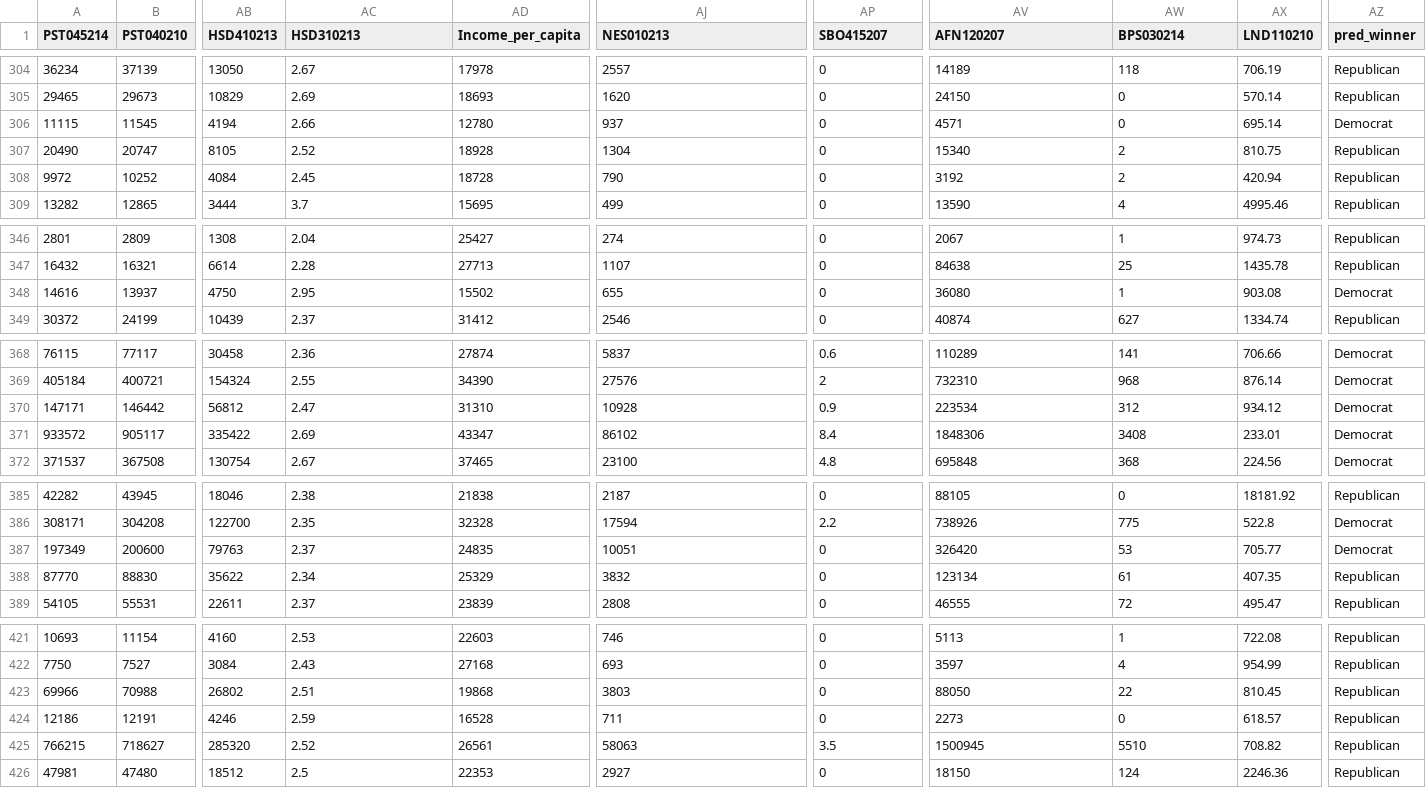
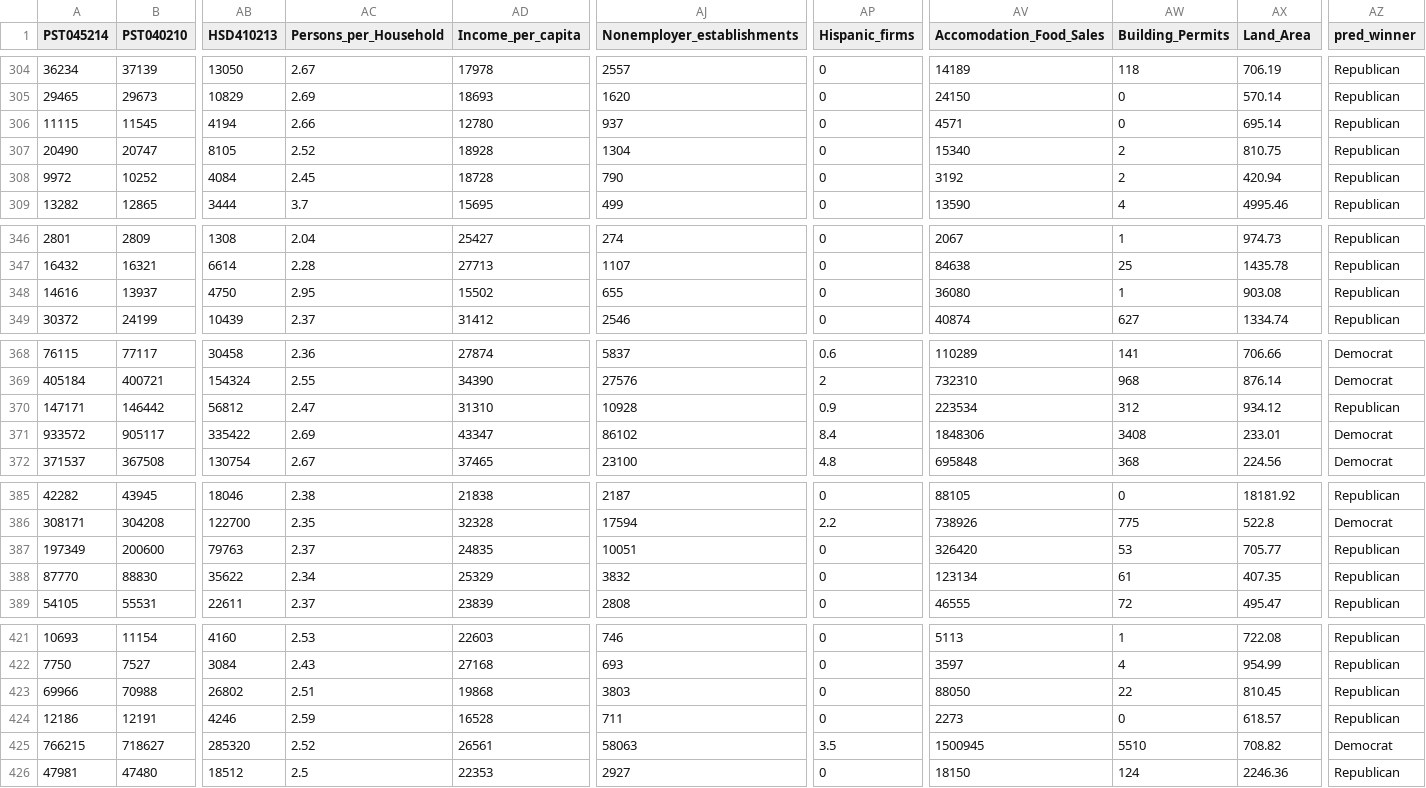
Before and after one commit to abizermamnoon/predict-2016-county-level-winner, a CSV file: test_No_Y_MamnoonGomez.csv, drawn as a sheet; only a part is shown, gaps mark what is left out; the diff covers the shown part only; the diff names each change by its address in the sheet, - before the commit and + after, or states it on an @@ line.

Commit message:
Added some variable to increase Democrat recall

```diff
--- a/test_No_Y_MamnoonGomez.csv
+++ b/test_No_Y_MamnoonGomez.csv
-AC1: HSD310213
+AC1: Persons_per_Household
-AJ1: NES010213
+AJ1: Nonemployer_establishments
-AP1: SBO415207
+AP1: Hispanic_firms
-AV1: AFN120207
+AV1: Accomodation_Food_Sales
-AW1: BPS030214
+AW1: Building_Permits
-AX1: LND110210
+AX1: Land_Area
-AZ306 (pred_winner): Democrat
+AZ306 (pred_winner): Republican
-AZ348 (pred_winner): Democrat
+AZ348 (pred_winner): Republican
-AZ370 (pred_winner): Democrat
+AZ370 (pred_winner): Republican
-AZ387 (pred_winner): Democrat
+AZ387 (pred_winner): Republican
-AZ425 (pred_winner): Republican
+AZ425 (pred_winner): Democrat
```
Also changed, not shown: 20 edited cells elsewhere in this file, 4 other files.
